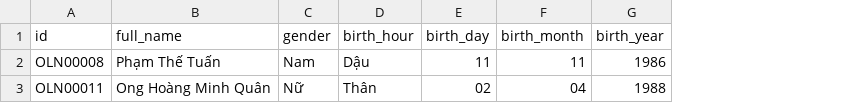
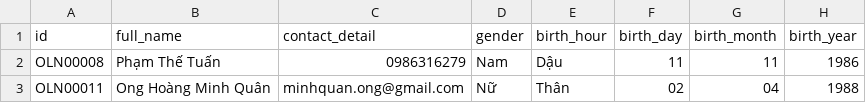
Before and after one commit to ethan605/pttv-laso-generator, a CSV file: input/explanations_list.csv (was input/list.csv), drawn as a sheet; only a part is shown; the diff names each change by its address in the sheet, - before the commit and + after, or states it on an @@ line.

```diff
--- a/input/list.csv
+++ b/input/explanations_list.csv
+column C, rows 1-3: contact_detail | 0986316279 | minhquan.ong@gmail.com
```
Also changed, not shown: 11 other files.
